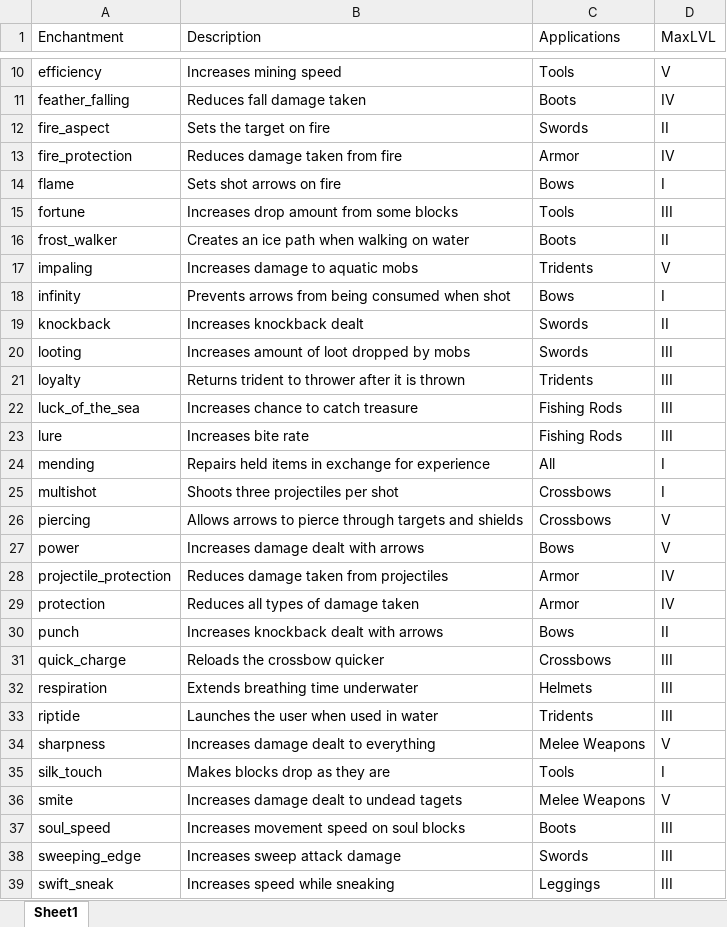
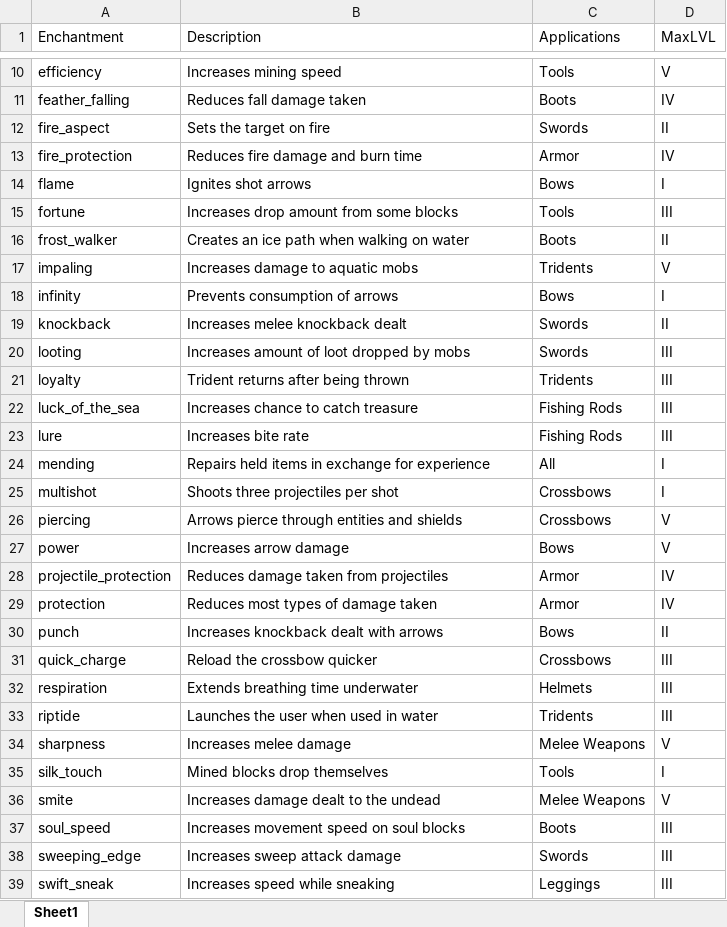
Before and after one commit to supercam19/EnchantmentDetails, an Excel workbook: scripts/Enchantment Details.xlsx, sheet Sheet1, drawn as a sheet; only a part is shown, gaps mark what is left out; values as stored, in another font and other column widths than the file's, no borders; table styles not drawn; the diff covers the shown part only; the diff names each change by its address in the sheet, - before the commit and + after, or states it on an @@ line.

Commit message:
Improve most descriptions

```diff
--- a/scripts/Enchantment Details.xlsx (sheet Sheet1)
+++ b/scripts/Enchantment Details.xlsx (sheet Sheet1)
-B13 (Description): Reduces damage taken from fire
+B13 (Description): Reduces fire damage and burn time
-B14 (Description): Sets shot arrows on fire
+B14 (Description): Ignites shot arrows
-B18 (Description): Prevents arrows from being consumed when shot
+B18 (Description): Prevents consumption of arrows
-B19 (Description): Increases knockback dealt
+B19 (Description): Increases melee knockback dealt
-B21 (Description): Returns trident to thrower after it is thrown
+B21 (Description): Trident returns after being thrown
-B26 (Description): Allows arrows to pierce through targets and shields
+B26 (Description): Arrows pierce through entities and shields
-B27 (Description): Increases damage dealt with arrows
+B27 (Description): Increases arrow damage
-B29 (Description): Reduces all types of damage taken
+B29 (Description): Reduces most types of damage taken
-B31 (Description): Reloads the crossbow quicker
+B31 (Description): Reload the crossbow quicker
-B34 (Description): Increases damage dealt to everything
+B34 (Description): Increases melee damage
-B35 (Description): Makes blocks drop as they are
+B35 (Description): Mined blocks drop themselves
-B36 (Description): Increases damage dealt to undead tagets
+B36 (Description): Increases damage dealt to the undead
```
Also changed, not shown: 5 edited cells elsewhere in this sheet, 19 other files.
